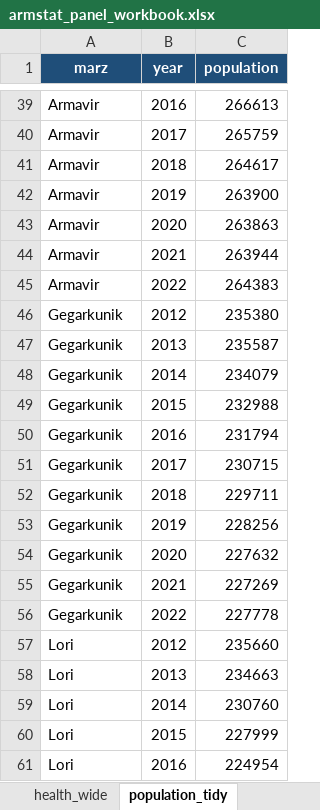
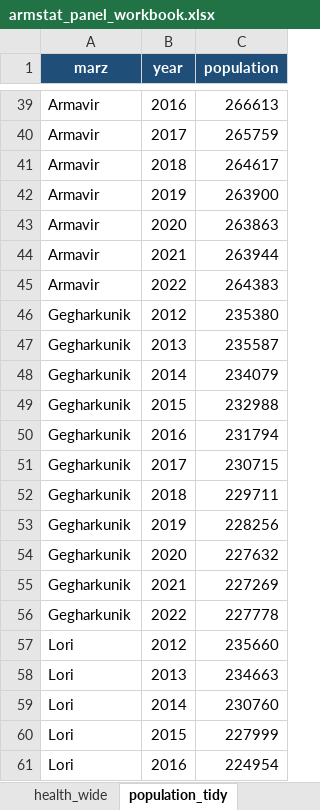
Before and after one commit to hovosukiasyan/capstone, an Excel workbook: data/processed/deliverables/armstat_panel_workbook.xlsx, sheet population_tidy, drawn as a sheet; only a part is shown, gaps mark what is left out; values as stored, in another font and other column widths than the file's, no borders; table styles not drawn; the diff names each change by its address in the sheet, - before the commit and + after, or states it on an @@ line.

```diff
--- a/data/processed/deliverables/armstat_panel_workbook.xlsx (sheet population_tidy)
+++ b/data/processed/deliverables/armstat_panel_workbook.xlsx (sheet population_tidy)
-A46:A56 (marz): Gegarkunik
+A46:A56 (marz): Gegharkunik
```
Also changed, not shown: sheet panel_common_with_stress, sheet panel_common_2016_2022, data/raw/population/population_by_marz_year.xlsx, 18 other files.
